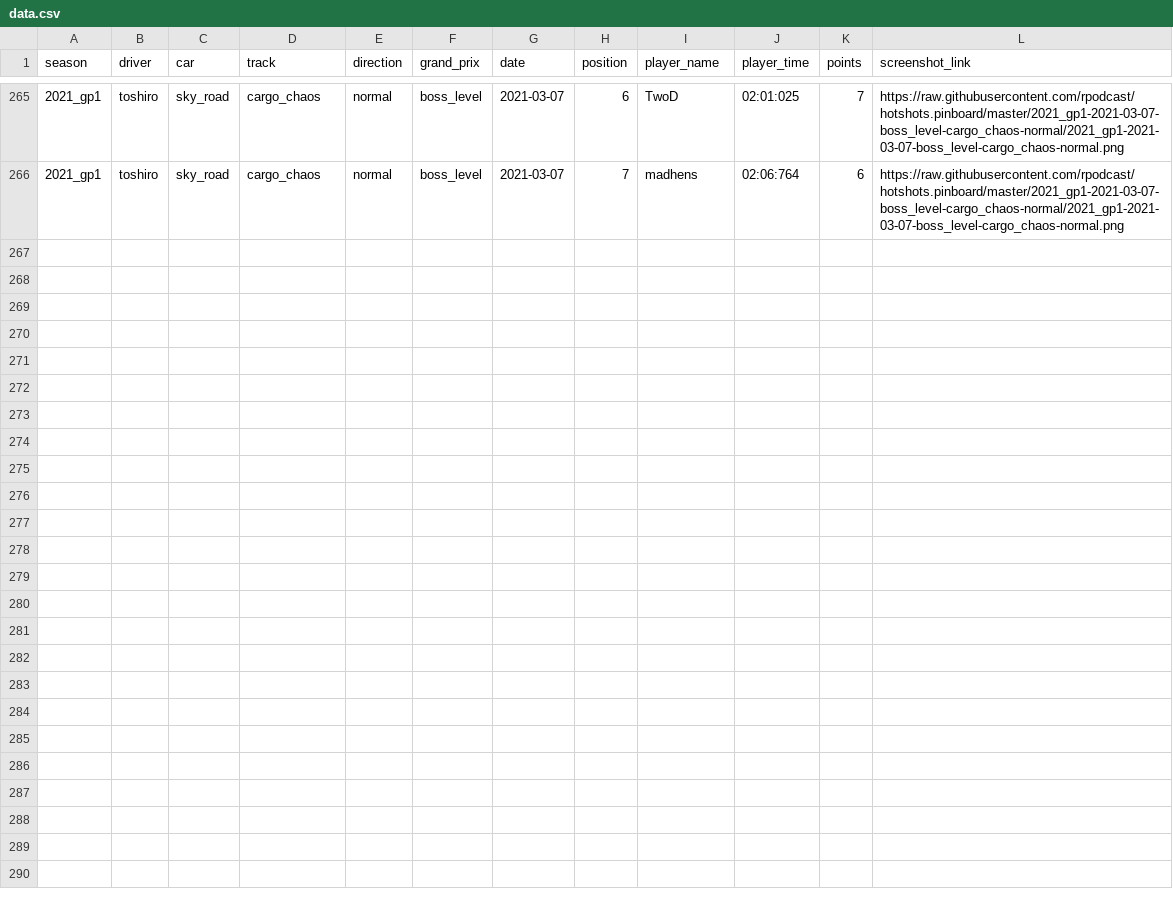
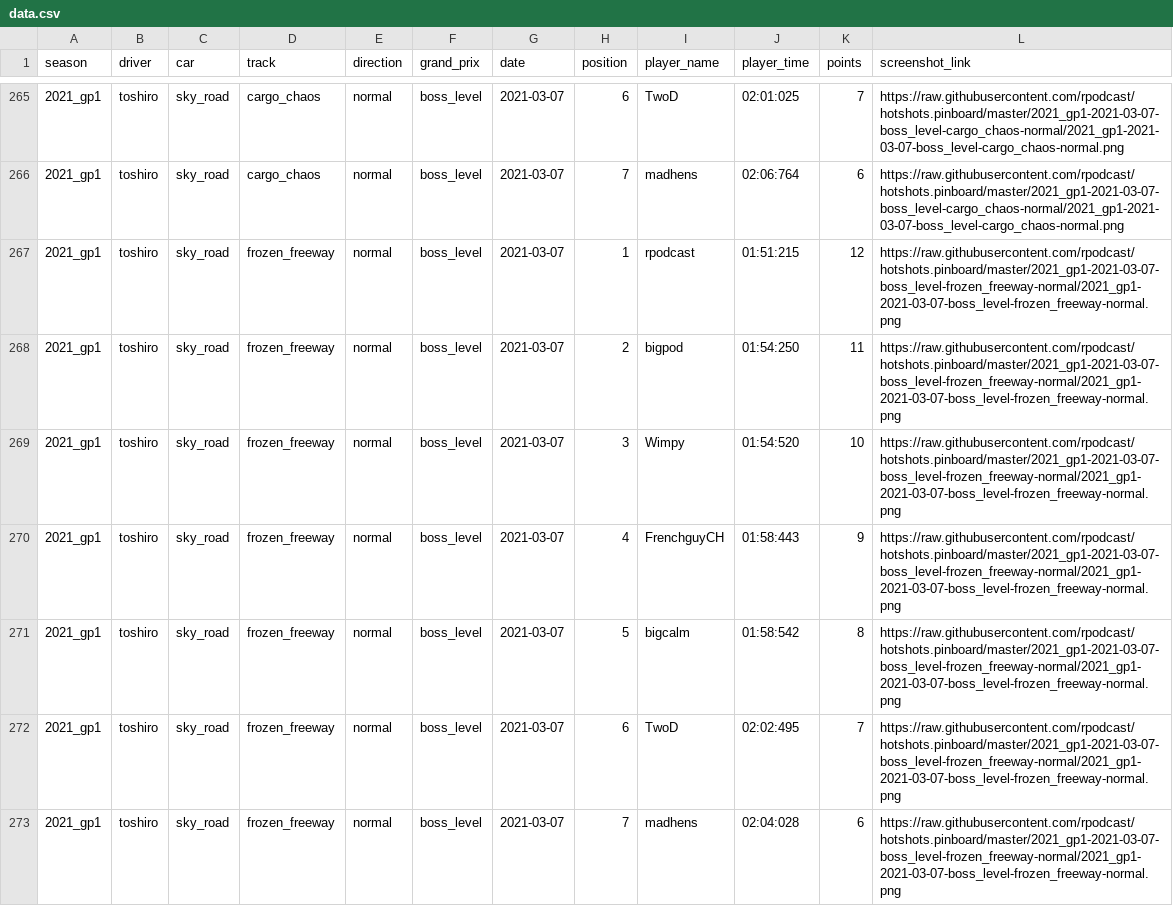
Before and after one commit to rpodcast/hotshots.pinboard, a CSV file: hotshots_race_results/data.csv, drawn as a sheet; only a part is shown, gaps mark what is left out; the diff names each change by its address in the sheet, - before the commit and + after, or states it on an @@ line.

Commit message:
update hotshots_race_results

```diff
--- a/hotshots_race_results/data.csv
+++ b/hotshots_race_results/data.csv
+row 267: 2021_gp1 | toshiro | sky_road | frozen_freeway | normal | boss_level | 2021-03-07 | 1 | rpodcast | 01:51:215 | 12 | https://raw.githubusercontent.com/rpodcast/hotshots.pinboard/master/2021_gp1-2021-03-07-boss_level-frozen_freeway-normal/2021_gp1-2021-03-07-boss_level-frozen_freeway-normal.png
+row 268: 2021_gp1 | toshiro | sky_road | frozen_freeway | normal | boss_level | 2021-03-07 | 2 | bigpod | 01:54:250 | 11 | https://raw.githubusercontent.com/rpodcast/hotshots.pinboard/master/2021_gp1-2021-03-07-boss_level-frozen_freeway-normal/2021_gp1-2021-03-07-boss_level-frozen_freeway-normal.png
+row 269: 2021_gp1 | toshiro | sky_road | frozen_freeway | normal | boss_level | 2021-03-07 | 3 | Wimpy | 01:54:520 | 10 | https://raw.githubusercontent.com/rpodcast/hotshots.pinboard/master/2021_gp1-2021-03-07-boss_level-frozen_freeway-normal/2021_gp1-2021-03-07-boss_level-frozen_freeway-normal.png
+row 270: 2021_gp1 | toshiro | sky_road | frozen_freeway | normal | boss_level | 2021-03-07 | 4 | FrenchguyCH | 01:58:443 | 9 | https://raw.githubusercontent.com/rpodcast/hotshots.pinboard/master/2021_gp1-2021-03-07-boss_level-frozen_freeway-normal/2021_gp1-2021-03-07-boss_level-frozen_freeway-normal.png
+row 271: 2021_gp1 | toshiro | sky_road | frozen_freeway | normal | boss_level | 2021-03-07 | 5 | bigcalm | 01:58:542 | 8 | https://raw.githubusercontent.com/rpodcast/hotshots.pinboard/master/2021_gp1-2021-03-07-boss_level-frozen_freeway-normal/2021_gp1-2021-03-07-boss_level-frozen_freeway-normal.png
+row 272: 2021_gp1 | toshiro | sky_road | frozen_freeway | normal | boss_level | 2021-03-07 | 6 | TwoD | 02:02:495 | 7 | https://raw.githubusercontent.com/rpodcast/hotshots.pinboard/master/2021_gp1-2021-03-07-boss_level-frozen_freeway-normal/2021_gp1-2021-03-07-boss_level-frozen_freeway-normal.png
+row 273: 2021_gp1 | toshiro | sky_road | frozen_freeway | normal | boss_level | 2021-03-07 | 7 | madhens | 02:04:028 | 6 | https://raw.githubusercontent.com/rpodcast/hotshots.pinboard/master/2021_gp1-2021-03-07-boss_level-frozen_freeway-normal/2021_gp1-2021-03-07-boss_level-frozen_freeway-normal.png
```
Also changed, not shown: 3 other files.
